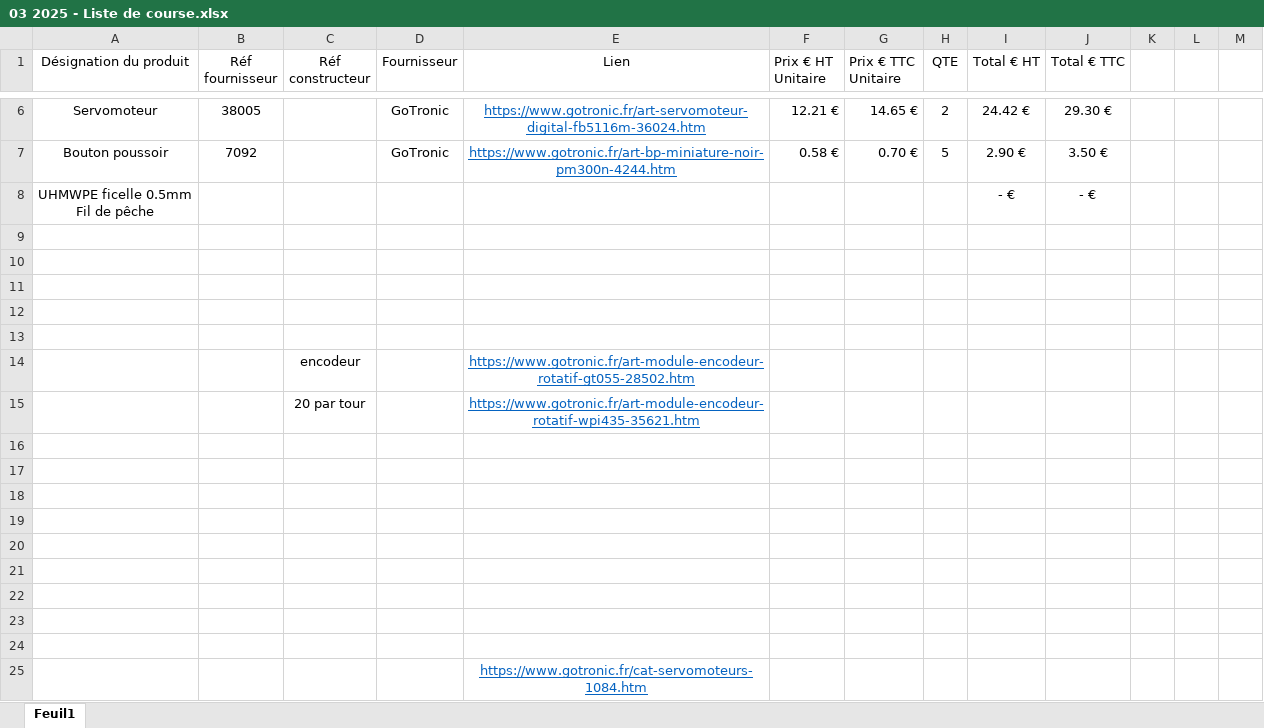
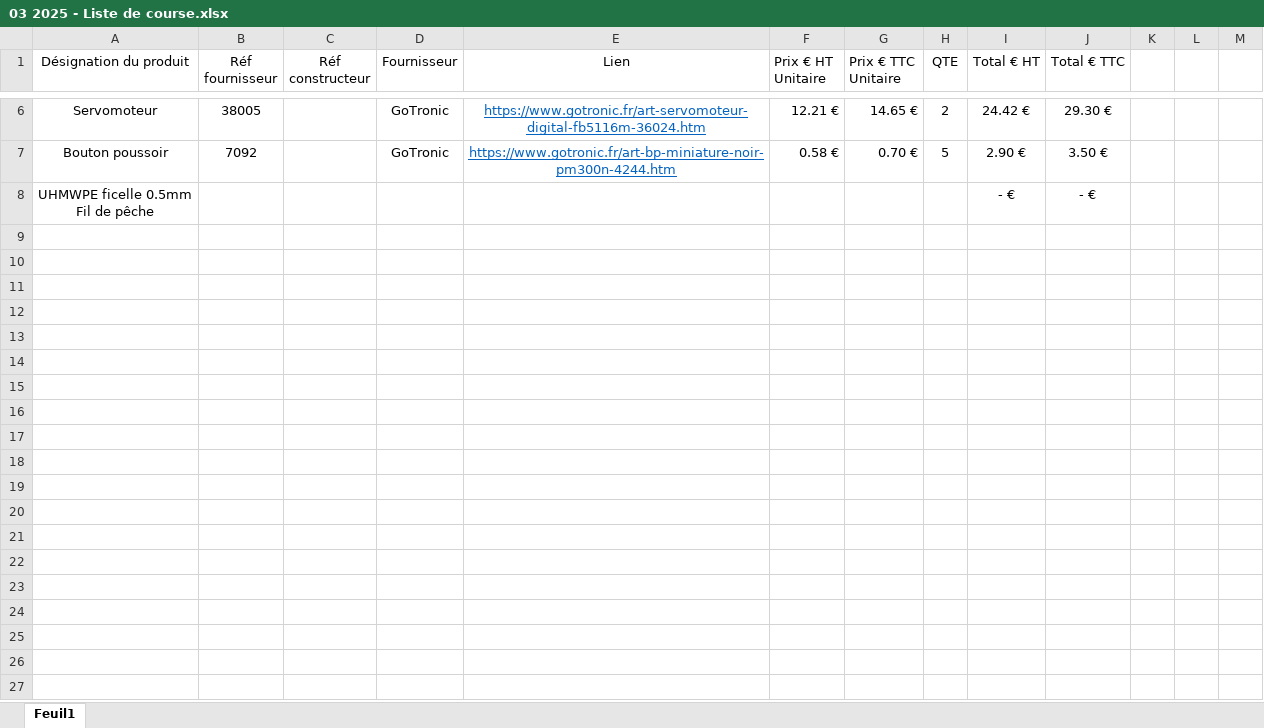
Before and after one commit to Laasax/programme-spirob, an Excel workbook: Ressources/Liste de course/03 2025 - Liste de course.xlsx, sheet Feuil1, drawn as a sheet; only a part is shown, gaps mark what is left out; values as stored, in another font and other column widths than the file's, no borders; table styles not drawn; the diff names each change by its address in the sheet, - before the commit and + after, or states it on an @@ line.

```diff
--- a/Ressources/Liste de course/03 2025 - Liste de course.xlsx (sheet Feuil1)
+++ b/Ressources/Liste de course/03 2025 - Liste de course.xlsx (sheet Feuil1)
-row 9: (empty)
-row 10: (empty)
-row 11: (empty)
-row 12: (empty)
-row 13: (empty)
-row 14:  |  | encodeur |  | https://www.gotronic.fr/art-module-encodeur-rotatif-gt055-28502.htm
-row 15:  |  | 20 par tour |  | https://www.gotronic.fr/art-module-encodeur-rotatif-wpi435-35621.htm
-row 16: (empty)
-row 17: (empty)
-row 18: (empty)
-row 19: (empty)
-row 20: (empty)
-row 21: (empty)
-row 22: (empty)
-row 23: (empty)
-row 24: (empty)
-row 25:  |  |  |  | https://www.gotronic.fr/cat-servomoteurs-1084.htm
```
Also changed, not shown: 13 other files.
